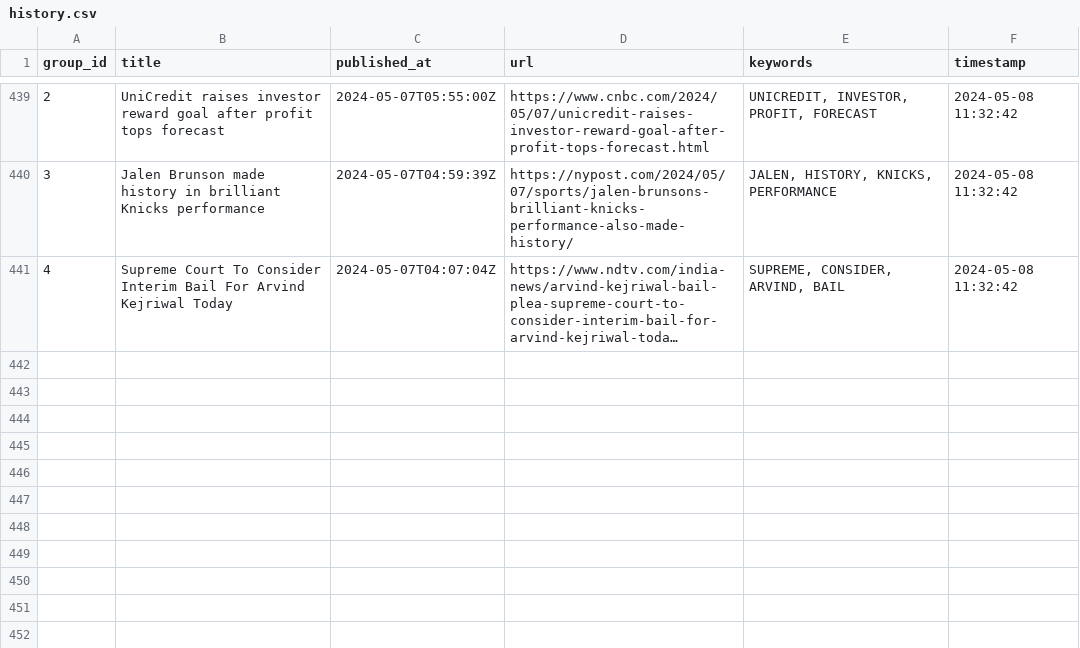
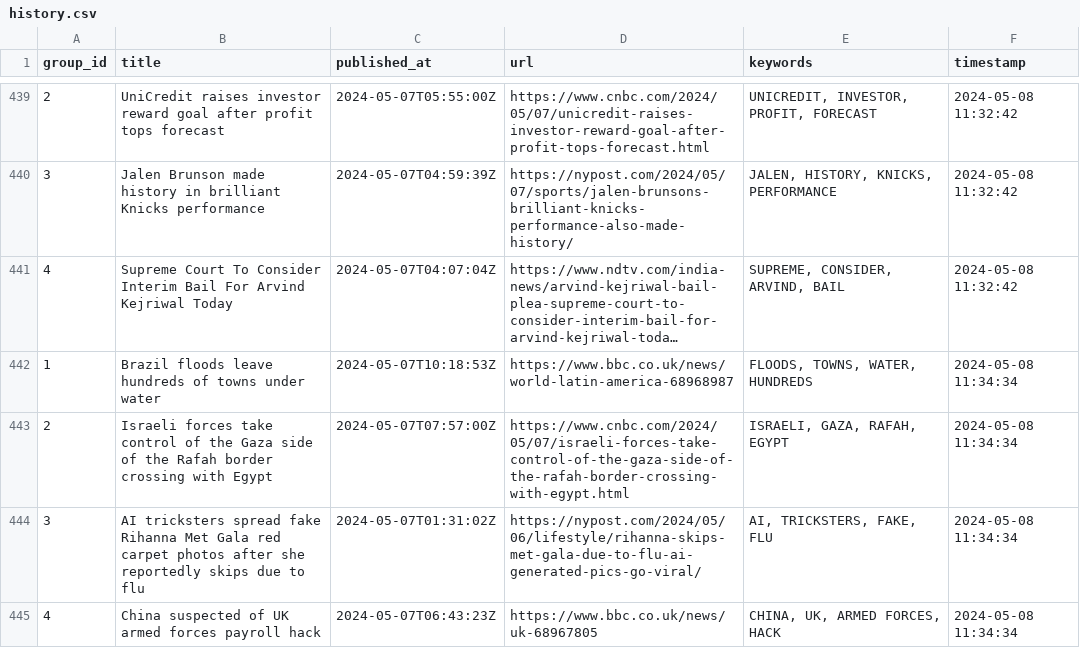
Before and after one commit to ritikaasri/newsgame, a CSV file: history/history.csv, drawn as a sheet; only a part is shown, gaps mark what is left out; long unchanged cells end in …; the diff names each change by its address in the sheet, - before the commit and + after, or states it on an @@ line.

Commit message:
Update keywords main.csv

```diff
--- a/history/history.csv
+++ b/history/history.csv
+row 442: 1 | Brazil floods leave hundreds of towns under water | 2024-05-07T10:18:53Z | https://www.bbc.co.uk/news/world-latin-america-68968987 | FLOODS, TOWNS, WATER, HUNDREDS | 2024-05-08 11:34:34
+row 443: 2 | Israeli forces take control of the Gaza side of the Rafah border crossing with Egypt | 2024-05-07T07:57:00Z | https://www.cnbc.com/2024/05/07/israeli-forces-take-control-of-the-gaza-side-of-the-rafah-border-crossing-with-egypt.html | ISRAELI, GAZA, RAFAH, EGYPT | 2024-05-08 11:34:34
+row 444: 3 | AI tricksters spread fake Rihanna Met Gala red carpet photos after she reportedly skips due to flu | 2024-05-07T01:31:02Z | https://nypost.com/2024/05/06/lifestyle/rihanna-skips-met-gala-due-to-flu-ai-generated-pics-go-viral/ | AI, TRICKSTERS, FAKE, FLU | 2024-05-08 11:34:34
+row 445: 4 | China suspected of UK armed forces payroll hack | 2024-05-07T06:43:23Z | https://www.bbc.co.uk/news/uk-68967805 | CHINA, UK, ARMED FORCES, HACK | 2024-05-08 11:34:34
```
Also changed, not shown: web/data/main.csv.
